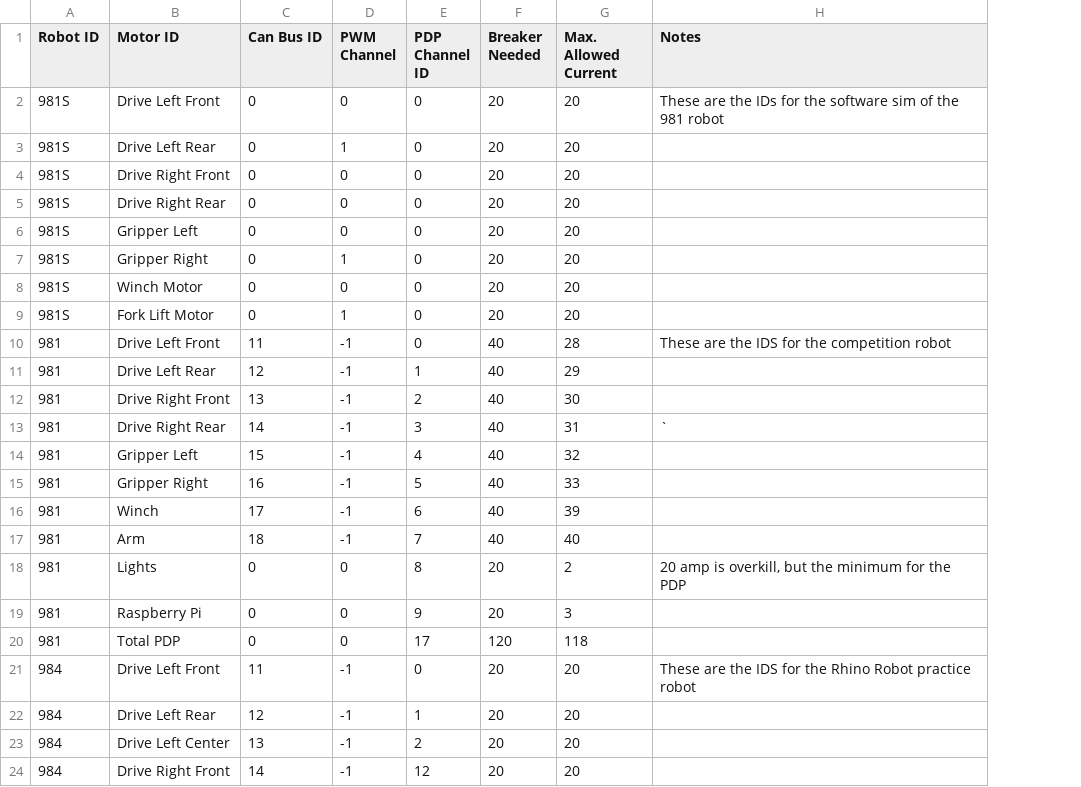
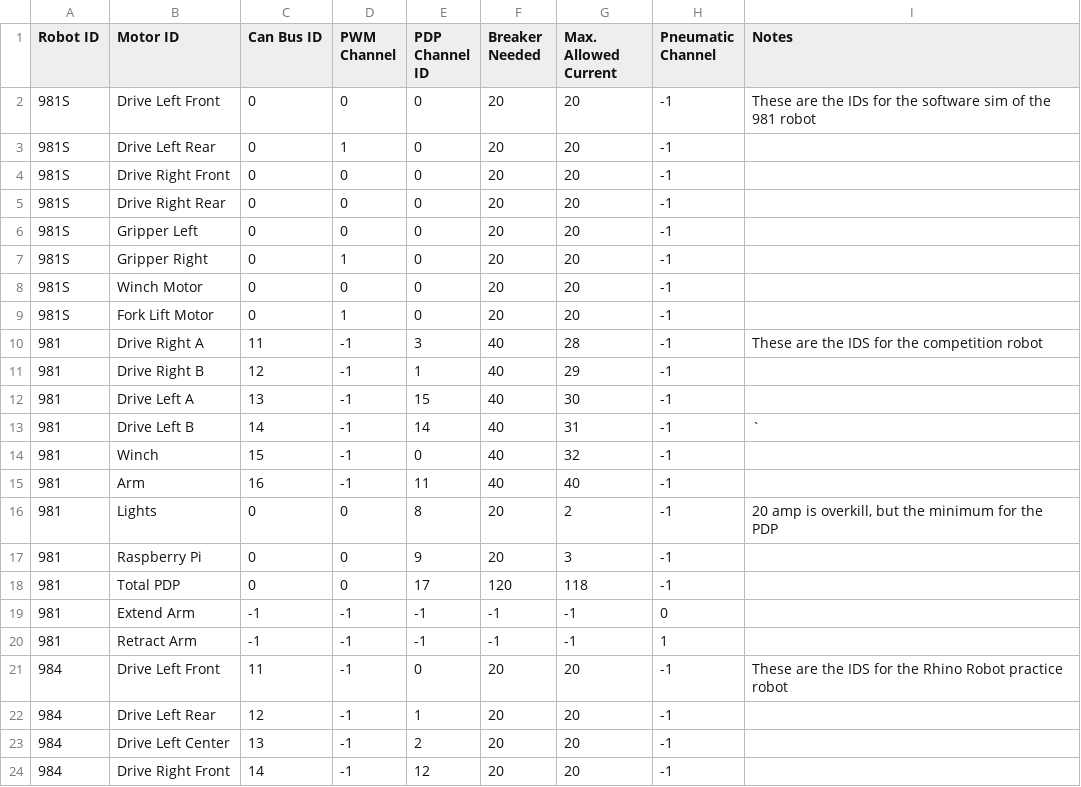
Before and after one commit to SnoBotics981/981LabViewComponents, a CSV file: ControlSpreadsheet.csv, drawn as a sheet; only a part is shown; removed rows and columns are numbered as before the commit, all else as after; the diff names each change by its address in the sheet, - before the commit and + after, or states it on an @@ line.

```diff
--- a/ControlSpreadsheet.csv
+++ b/ControlSpreadsheet.csv
+column H (Pneumatic Channel), rows 2-18: all -1; rows 21-24: all -1
-B10 (Motor ID): Drive Left Front
+B10 (Motor ID): Drive Right A
-E10 (PDP Channel ID): 0
+E10 (PDP Channel ID): 3
-B11 (Motor ID): Drive Left Rear
+B11 (Motor ID): Drive Right B
-B12 (Motor ID): Drive Right Front
+B12 (Motor ID): Drive Left A
-E12 (PDP Channel ID): 2
+E12 (PDP Channel ID): 15
-B13 (Motor ID): Drive Right Rear
+B13 (Motor ID): Drive Left B
-E13 (PDP Channel ID): 3
+E13 (PDP Channel ID): 14
-B14 (Motor ID): Gripper Left
+B14 (Motor ID): Winch
-E14 (PDP Channel ID): 4
+E14 (PDP Channel ID): 0
-row 15: 981 | Gripper Right | 16 | -1 | 5 | 40 | 33
-row 16: 981 | Winch | 17 | -1 | 6 | 40 | 39
-C15 (Can Bus ID): 18
+C15 (Can Bus ID): 16
-E15 (PDP Channel ID): 7
+E15 (PDP Channel ID): 11
+row 19: 981 | Extend Arm | -1 | -1 | -1 | -1 | -1 | 0
+row 20: 981 | Retract Arm | -1 | -1 | -1 | -1 | -1 | 1
```
Also changed, not shown: 13 other files.
